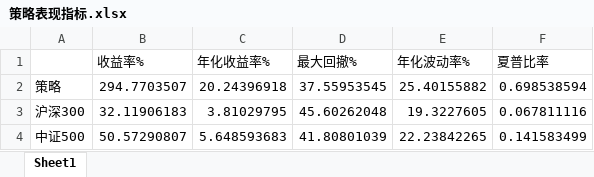
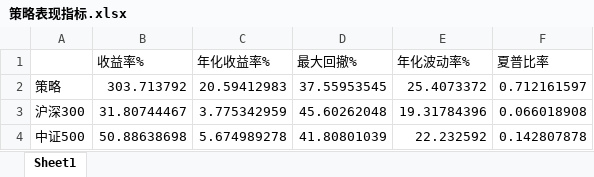
Before and after one commit to TroveQuant/whitney_george, an Excel workbook: data/策略表现指标.xlsx, sheet Sheet1, drawn as a sheet; values as stored, in another font and other column widths than the file's, no borders; the diff names each change by its address in the sheet, - before the commit and + after, or states it on an @@ line.

```diff
--- a/data/策略表现指标.xlsx (sheet Sheet1)
+++ b/data/策略表现指标.xlsx (sheet Sheet1)
-B2 (收益率%): 294.7703507
+B2 (收益率%): 303.713792
-C2 (年化收益率%): 20.24396918
+C2 (年化收益率%): 20.59412983
-E2 (年化波动率%): 25.40155882
+E2 (年化波动率%): 25.4073372
-F2 (夏普比率): 0.698538594
+F2 (夏普比率): 0.712161597
-B3 (收益率%): 32.11906183
+B3 (收益率%): 31.80744467
-C3 (年化收益率%): 3.81029795
+C3 (年化收益率%): 3.775342959
-E3 (年化波动率%): 19.3227605
+E3 (年化波动率%): 19.31784396
-F3 (夏普比率): 0.067811116
+F3 (夏普比率): 0.066018908
-B4 (收益率%): 50.57290807
+B4 (收益率%): 50.88638698
-C4 (年化收益率%): 5.648593683
+C4 (年化收益率%): 5.674989278
-E4 (年化波动率%): 22.23842265
+E4 (年化波动率%): 22.232592
-F4 (夏普比率): 0.141583499
+F4 (夏普比率): 0.142807878
```
Also changed, not shown: data/交易记录.xlsx, data/当前持股.xlsx, 10 other files.
